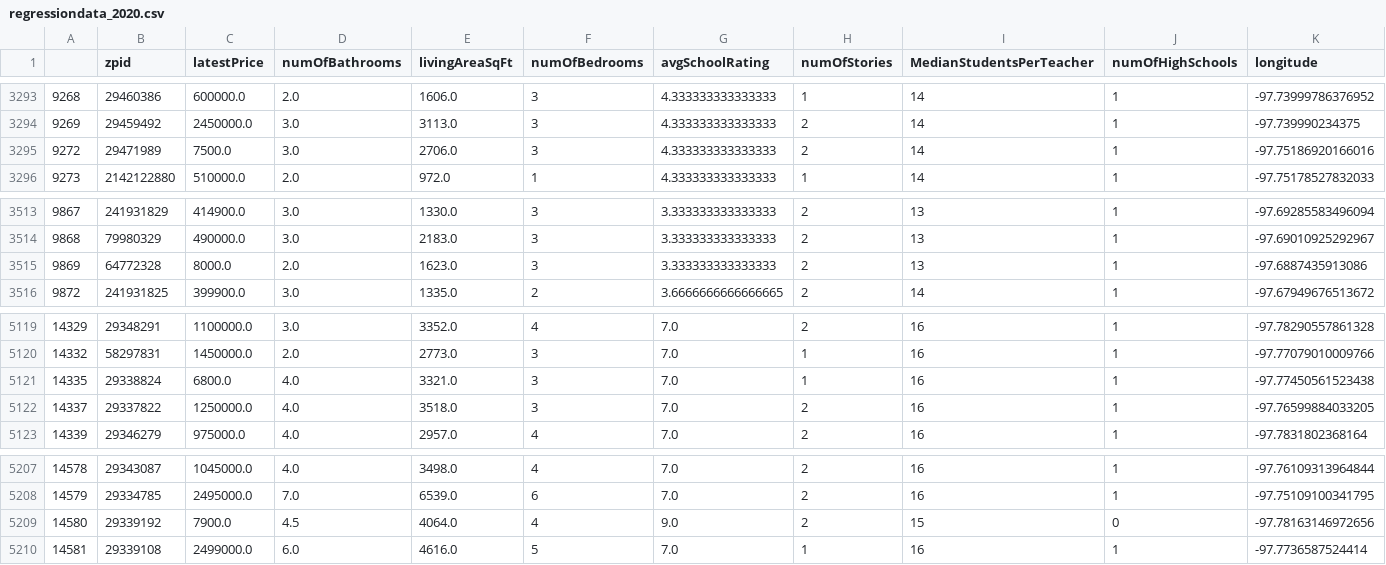
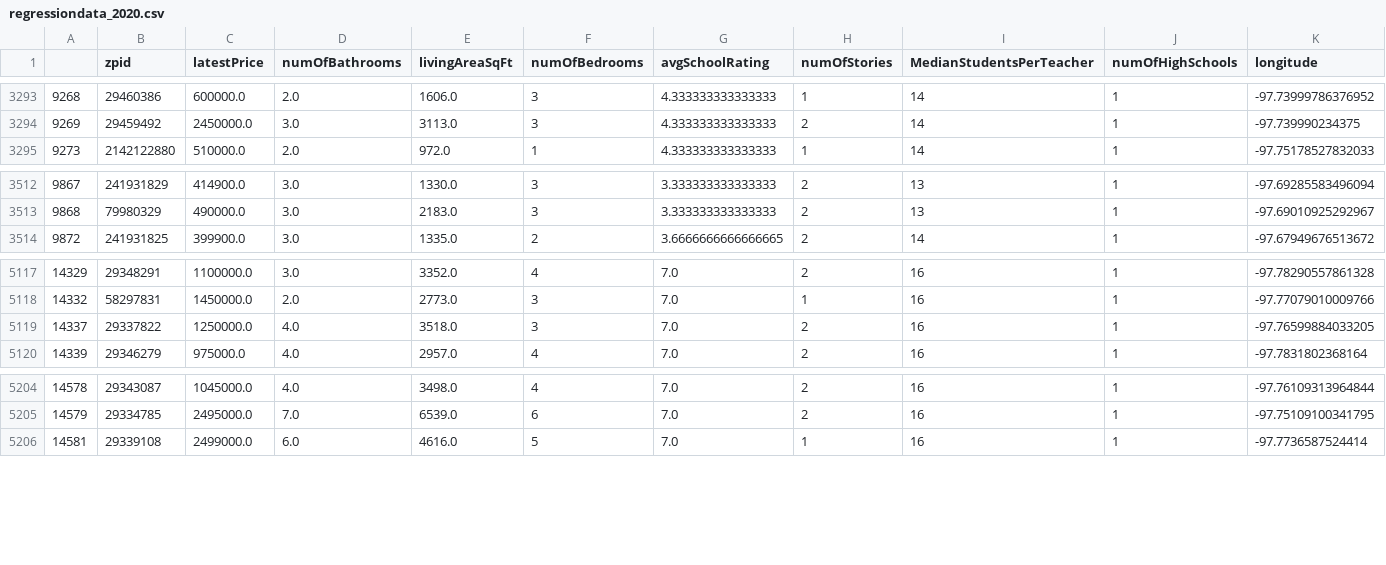
Before and after one commit to dannyvchu/Housing-Market-Analysis, a CSV file: resources/regressiondata_2020.csv, drawn as a sheet; only a part is shown, gaps mark what is left out; rows hold the shown columns only; the diff names each change by its address in the sheet, - before the commit and + after, or states it on an @@ line.

```diff
--- a/resources/regressiondata_2020.csv
+++ b/resources/regressiondata_2020.csv
-row 3295: 9272 | 29471989 | 7500.0 | 3.0 | 2706.0 | 3 | 4.333333333333333 | 2 | 14 | 1 | -97.75186920166016
-row 3515: 9869 | 64772328 | 8000.0 | 2.0 | 1623.0 | 3 | 3.333333333333333 | 2 | 13 | 1 | -97.6887435913086
-row 5121: 14335 | 29338824 | 6800.0 | 4.0 | 3321.0 | 3 | 7.0 | 1 | 16 | 1 | -97.77450561523438
-row 5209: 14580 | 29339192 | 7900.0 | 4.5 | 4064.0 | 4 | 9.0 | 2 | 15 | 0 | -97.78163146972656
```
Also changed, not shown: resources/regressiondata_2018.csv, resources/regressiondata_2019.csv, 8 other files.
